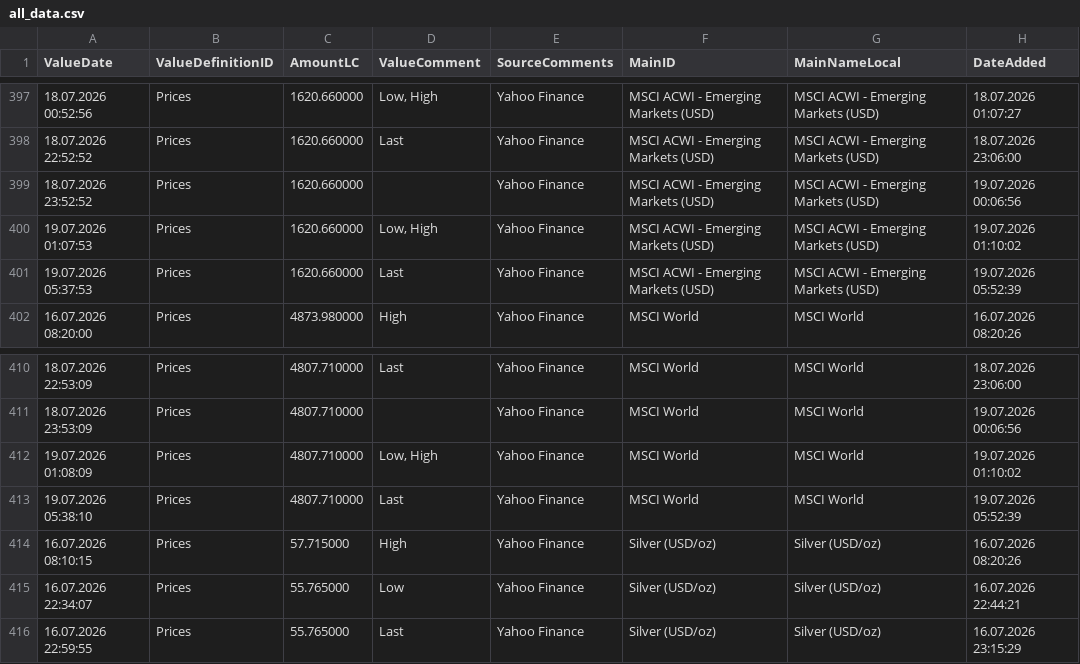
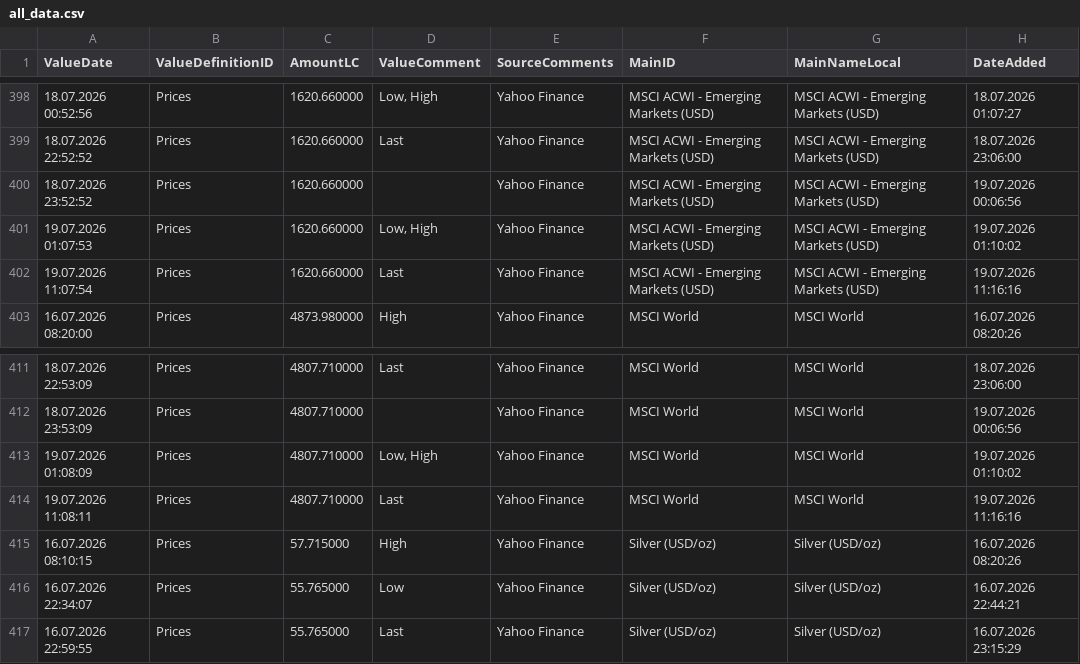
Before and after one commit to Munotstadt/financialdatacollector-public, a CSV file: all_data.csv, drawn as a sheet; only a part is shown, gaps mark what is left out; the diff covers the shown part only.

```diff
--- a/all_data.csv
+++ b/all_data.csv
@@ -400,3 +401,3 @@ ValueDate,ValueDefinitionID,AmountLC,ValueComment,SourceComments,MainID,MainName
 19.07.2026 01:07:53,Prices,1620.660000,"Low, High",Yahoo Finance,MSCI ACWI - Emerging Markets (USD),MSCI ACWI - Emerging Markets (USD),19.07.2026 01:10:02
-19.07.2026 05:37:53,Prices,1620.660000,Last,Yahoo Finance,MSCI ACWI - Emerging Markets (USD),MSCI ACWI - Emerging Markets (USD),19.07.2026 05:52:39
+19.07.2026 11:07:54,Prices,1620.660000,Last,Yahoo Finance,MSCI ACWI - Emerging Markets (USD),MSCI ACWI - Emerging Markets (USD),19.07.2026 11:16:16
 16.07.2026 08:20:00,Prices,4873.980000,High,Yahoo Finance,MSCI World,MSCI World,16.07.2026 08:20:26
@@ -412,3 +413,3 @@ ValueDate,ValueDefinitionID,AmountLC,ValueComment,SourceComments,MainID,MainName
 19.07.2026 01:08:09,Prices,4807.710000,"Low, High",Yahoo Finance,MSCI World,MSCI World,19.07.2026 01:10:02
-19.07.2026 05:38:10,Prices,4807.710000,Last,Yahoo Finance,MSCI World,MSCI World,19.07.2026 05:52:39
+19.07.2026 11:08:11,Prices,4807.710000,Last,Yahoo Finance,MSCI World,MSCI World,19.07.2026 11:16:16
 16.07.2026 08:10:15,Prices,57.715000,High,Yahoo Finance,Silver (USD/oz),Silver (USD/oz),16.07.2026 08:20:26
```
Also changed, not shown: 1 added row, 6 removed rows and 9 edited cells elsewhere in this file.
